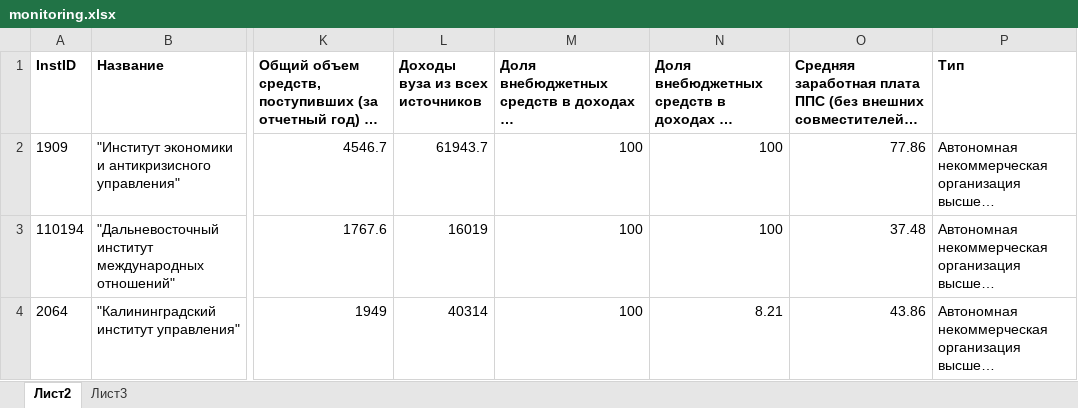
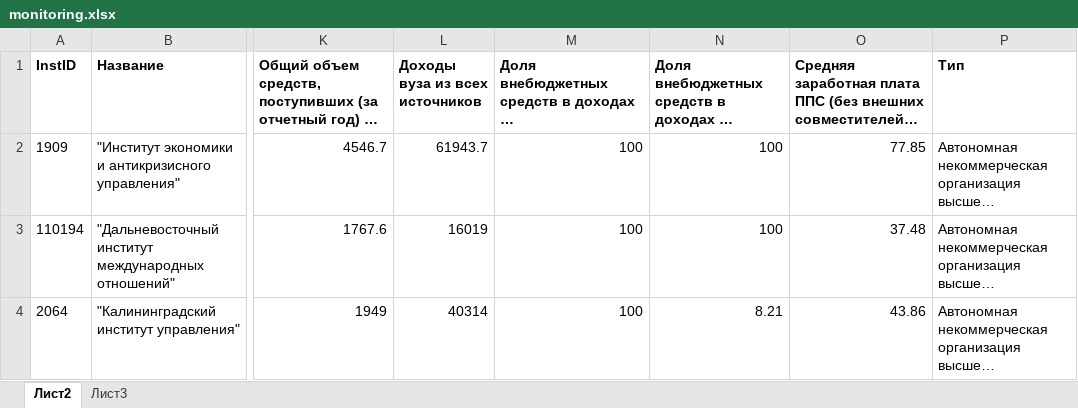
Before and after one commit to KatyaLD/Dyachenko_exam, an Excel workbook: monitoring.xlsx, sheet Лист2, drawn as a sheet; only a part is shown, gaps mark what is left out; long unchanged cells end in …; values as stored, in another font and other column widths than the file's, no borders; the diff names each change by its address in the sheet, - before the commit and + after, or states it on an @@ line.

Commit message:
exam1

```diff
--- a/monitoring.xlsx (sheet Лист2)
+++ b/monitoring.xlsx (sheet Лист2)
-O2: 77.86
+O2: 77.85
```
